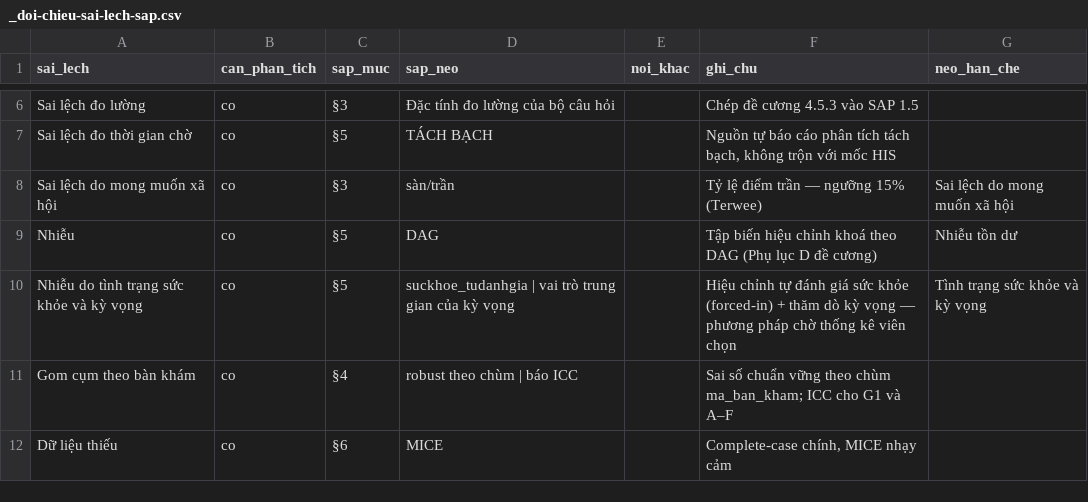
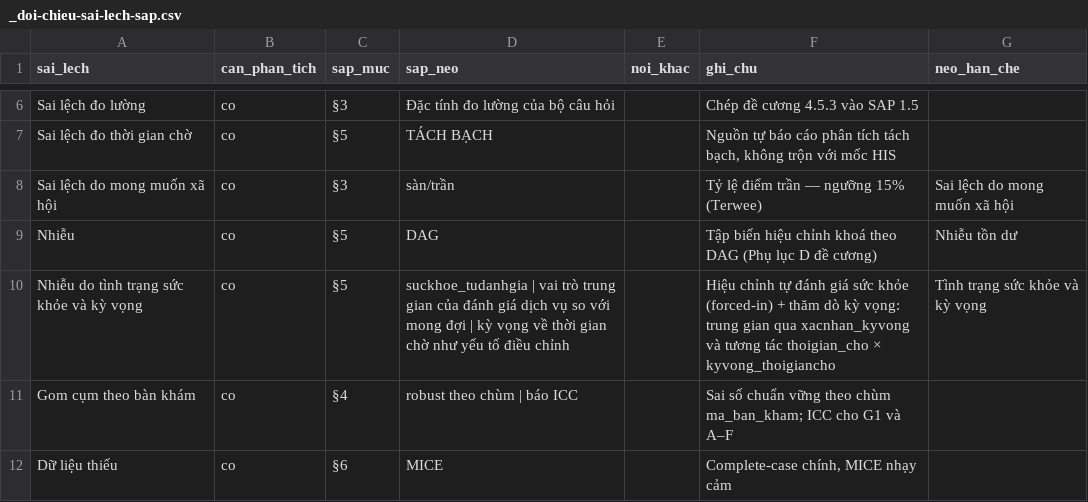
Before and after one commit to drluanbv175/medical-ebm-automation, a CSV file: exports/hai-long-benh-nhan-C1a-BVQY175/_doi-chieu-sai-lech-sap.csv, drawn as a sheet; only a part is shown, gaps mark what is left out.

```diff
--- a/exports/hai-long-benh-nhan-C1a-BVQY175/_doi-chieu-sai-lech-sap.csv
+++ b/exports/hai-long-benh-nhan-C1a-BVQY175/_doi-chieu-sai-lech-sap.csv
@@ -9,3 +9,3 @@ Sai lệch do mong muốn xã hội,co,§3,sàn/trần,,Tỷ lệ điểm trần
 Nhiễu,co,§5,DAG,,Tập biến hiệu chỉnh khoá theo DAG (Phụ lục D đề cương),Nhiễu tồn dư
-Nhiễu do tình trạng sức khỏe và kỳ vọng,co,§5,suckhoe_tudanhgia | vai trò trung gian của kỳ vọng,,Hiệu chỉnh tự đánh giá sức khỏe (forced-in) + thăm dò kỳ vọng — phương pháp chờ thống kê viên chọn,Tình trạng sức khỏe và kỳ vọng
+Nhiễu do tình trạng sức khỏe và kỳ vọng,co,§5,suckhoe_tudanhgia | vai trò trung gian của đánh giá dịch vụ so với mong đợi | kỳ vọng về thời gian chờ như yếu tố điều chỉnh,,Hiệu chỉnh tự đánh giá sức khỏe (forced-in) + thăm dò kỳ vọng: trung gian qua xacnhan_kyvong và tương tác thoigian_cho × kyvong_thoigiancho,Tình trạng sức khỏe và kỳ vọng
 Gom cụm theo bàn khám,co,§4,robust theo chùm | báo ICC,,Sai số chuẩn vững theo chùm ma_ban_kham; ICC cho G1 và A–F,
```
Also changed, not shown: exports/hai-long-benh-nhan-C1a-BVQY175/G5_REDCap_dictionary_hai-long-benh-nhan-C1a-BVQY175.csv, exports/hai-long-benh-nhan-C1a-BVQY175/_bien-phai-sinh.csv, 15 other files.
